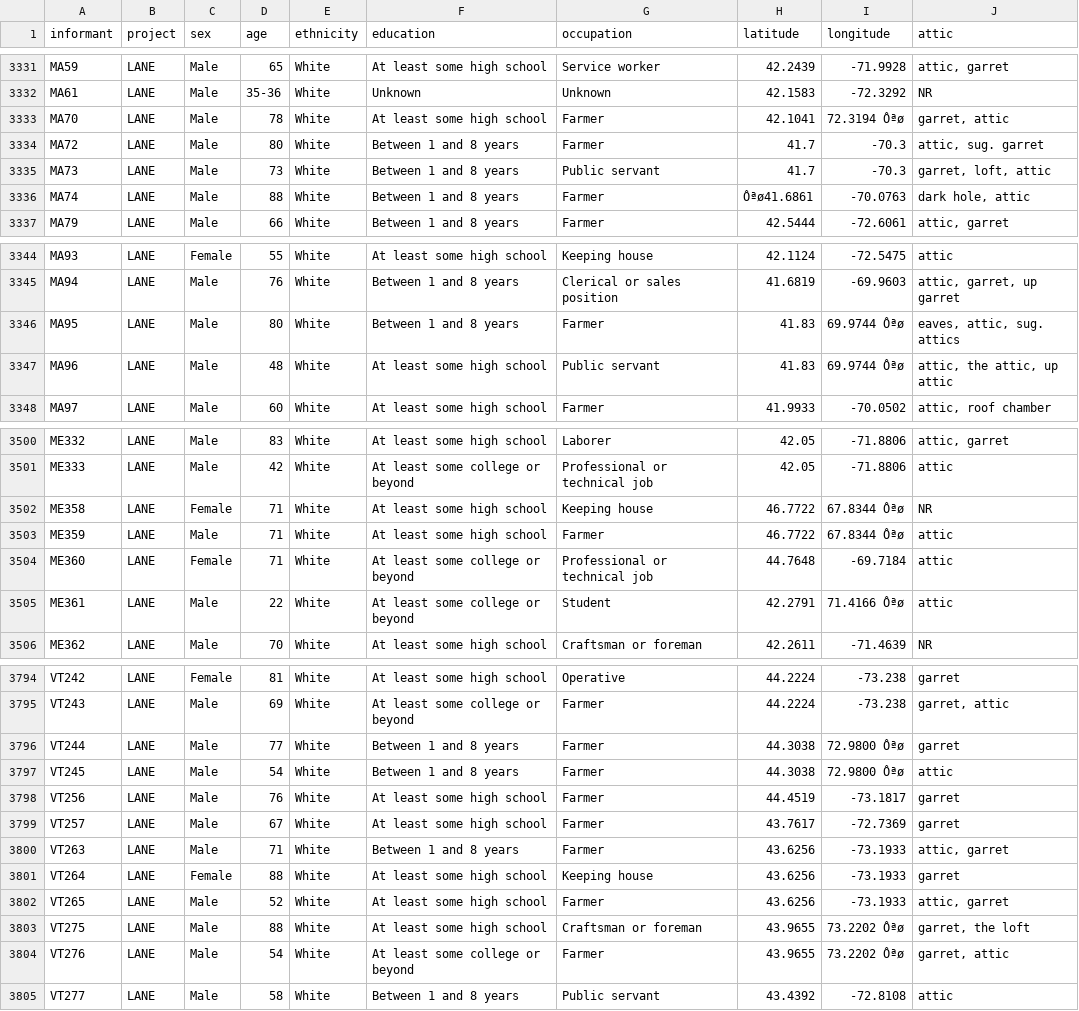
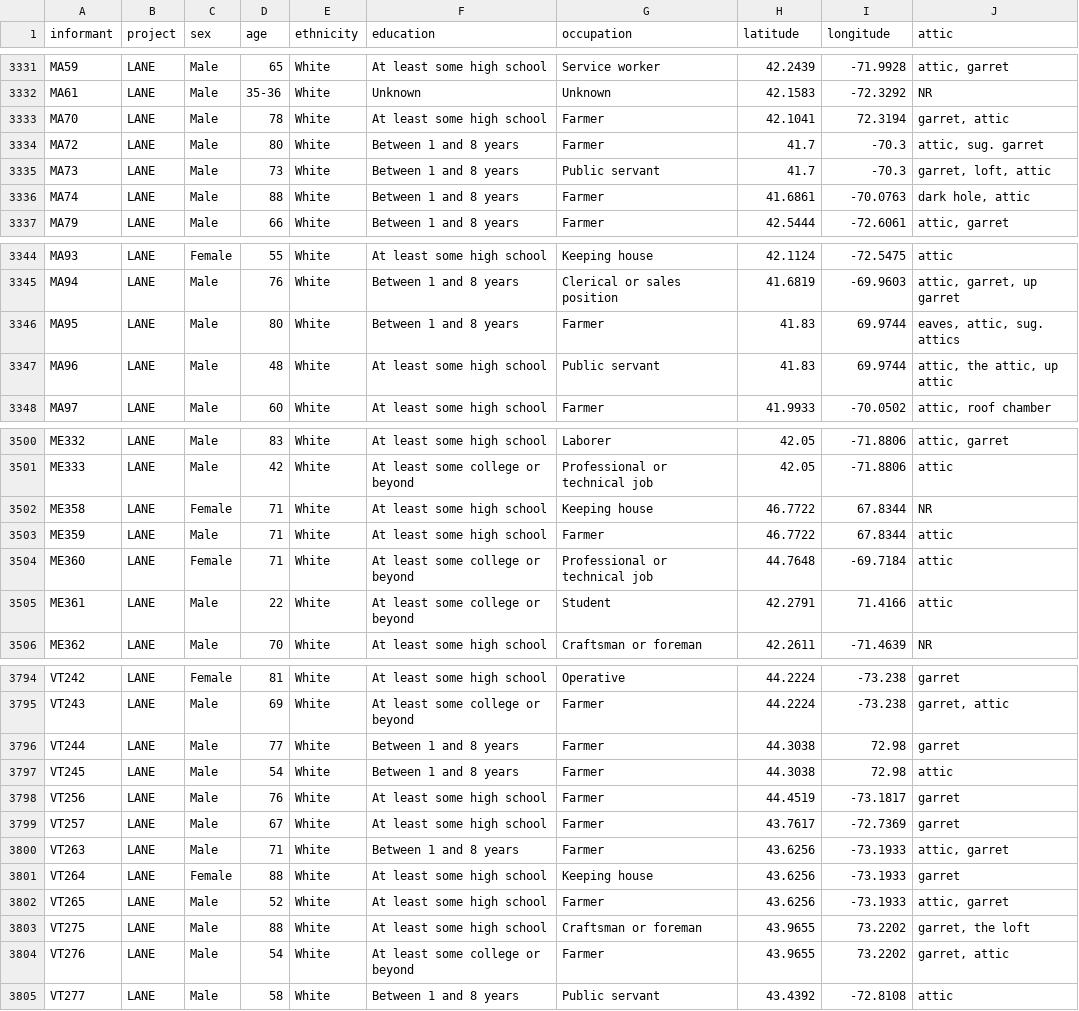
Before and after one commit to MarkM2000/LAP-Attics-Mantels, a CSV file: checkbox_csv/LANE LAMSAS LANCS LAGS_attic_geo.csv, drawn as a sheet; only a part is shown, gaps mark what is left out; the diff covers the shown part only.

```diff
--- a/checkbox_csv/LANE LAMSAS LANCS LAGS_attic_geo.csv
+++ b/checkbox_csv/LANE LAMSAS LANCS LAGS_attic_geo.csv
@@ -3332,6 +3332,6 @@ MA59,LANE,Male,65,White,At least some high school,Service worker,42.2439,-71.992
 MA61,LANE,Male,35-36,White,Unknown,Unknown,42.1583,-72.3292,NR
-MA70,LANE,Male,78,White,At least some high school,Farmer,42.1041,72.3194 Ôªø,"garret, attic"
+MA70,LANE,Male,78,White,At least some high school,Farmer,42.1041,72.3194,"garret, attic"
 MA72,LANE,Male,80,White,Between 1 and 8 years,Farmer,41.7,-70.3,"attic, sug. garret"
 MA73,LANE,Male,73,White,Between 1 and 8 years,Public servant,41.7,-70.3,"garret, loft, attic"
-MA74,LANE,Male,88,White,Between 1 and 8 years,Farmer,Ôªø41.6861,-70.0763,"dark hole, attic"
+MA74,LANE,Male,88,White,Between 1 and 8 years,Farmer,41.6861,-70.0763,"dark hole, attic"
 MA79,LANE,Male,66,White,Between 1 and 8 years,Farmer,42.5444,-72.6061,"attic, garret"
@@ -3345,4 +3345,4 @@ MA93,LANE,Female,55,White,At least some high school,Keeping house,42.1124,-72.54
 MA94,LANE,Male,76,White,Between 1 and 8 years,Clerical or sales position,41.6819,-69.9603,"attic, garret, up garret"
-MA95,LANE,Male,80,White,Between 1 and 8 years,Farmer,41.83,69.9744 Ôªø,"eaves, attic, sug. attics"
-MA96,LANE,Male,48,White,At least some high school,Public servant,41.83,69.9744 Ôªø,"attic, the attic, up attic"
+MA95,LANE,Male,80,White,Between 1 and 8 years,Farmer,41.83,69.9744,"eaves, attic, sug. attics"
+MA96,LANE,Male,48,White,At least some high school,Public servant,41.83,69.9744,"attic, the attic, up attic"
 MA97,LANE,Male,60,White,At least some high school,Farmer,41.9933,-70.0502,"attic, roof chamber"
@@ -3501,6 +3501,6 @@ ME332,LANE,Male,83,White,At least some high school,Laborer,42.05,-71.8806,"attic
 ME333,LANE,Male,42,White,At least some college or beyond,Professional or technical job,42.05,-71.8806,attic
-ME358,LANE,Female,71,White,At least some high school,Keeping house,46.7722,67.8344 Ôªø,NR
-ME359,LANE,Male,71,White,At least some high school,Farmer,46.7722,67.8344 Ôªø,attic
+ME358,LANE,Female,71,White,At least some high school,Keeping house,46.7722,67.8344,NR
+ME359,LANE,Male,71,White,At least some high school,Farmer,46.7722,67.8344,attic
 ME360,LANE,Female,71,White,At least some college or beyond,Professional or technical job,44.7648,-69.7184,attic
-ME361,LANE,Male,22,White,At least some college or beyond,Student,42.2791,71.4166 Ôªø,attic
+ME361,LANE,Male,22,White,At least some college or beyond,Student,42.2791,71.4166,attic
 ME362,LANE,Male,70,White,At least some high school,Craftsman or foreman,42.2611,-71.4639,NR
@@ -3795,4 +3795,4 @@ VT242,LANE,Female,81,White,At least some high school,Operative,44.2224,-73.238,g
 VT243,LANE,Male,69,White,At least some college or beyond,Farmer,44.2224,-73.238,"garret, attic"
-VT244,LANE,Male,77,White,Between 1 and 8 years,Farmer,44.3038,72.9800 Ôªø,garret
-VT245,LANE,Male,54,White,Between 1 and 8 years,Farmer,44.3038,72.9800 Ôªø,attic
+VT244,LANE,Male,77,White,Between 1 and 8 years,Farmer,44.3038,72.98,garret
+VT245,LANE,Male,54,White,Between 1 and 8 years,Farmer,44.3038,72.98,attic
 VT256,LANE,Male,76,White,At least some high school,Farmer,44.4519,-73.1817,garret
@@ -3802,4 +3802,4 @@ VT264,LANE,Female,88,White,At least some high school,Keeping house,43.6256,-73.1
 VT265,LANE,Male,52,White,At least some high school,Farmer,43.6256,-73.1933,"attic, garret"
-VT275,LANE,Male,88,White,At least some high school,Craftsman or foreman,43.9655,73.2202 Ôªø,"garret, the loft"
-VT276,LANE,Male,54,White,At least some college or beyond,Farmer,43.9655,73.2202 Ôªø,"garret, attic"
+VT275,LANE,Male,88,White,At least some high school,Craftsman or foreman,43.9655,73.2202,"garret, the loft"
+VT276,LANE,Male,54,White,At least some college or beyond,Farmer,43.9655,73.2202,"garret, attic"
 VT277,LANE,Male,58,White,Between 1 and 8 years,Public servant,43.4392,-72.8108,attic
```
Also changed, not shown: 1 removed row and 7 edited cells elsewhere in this file.
